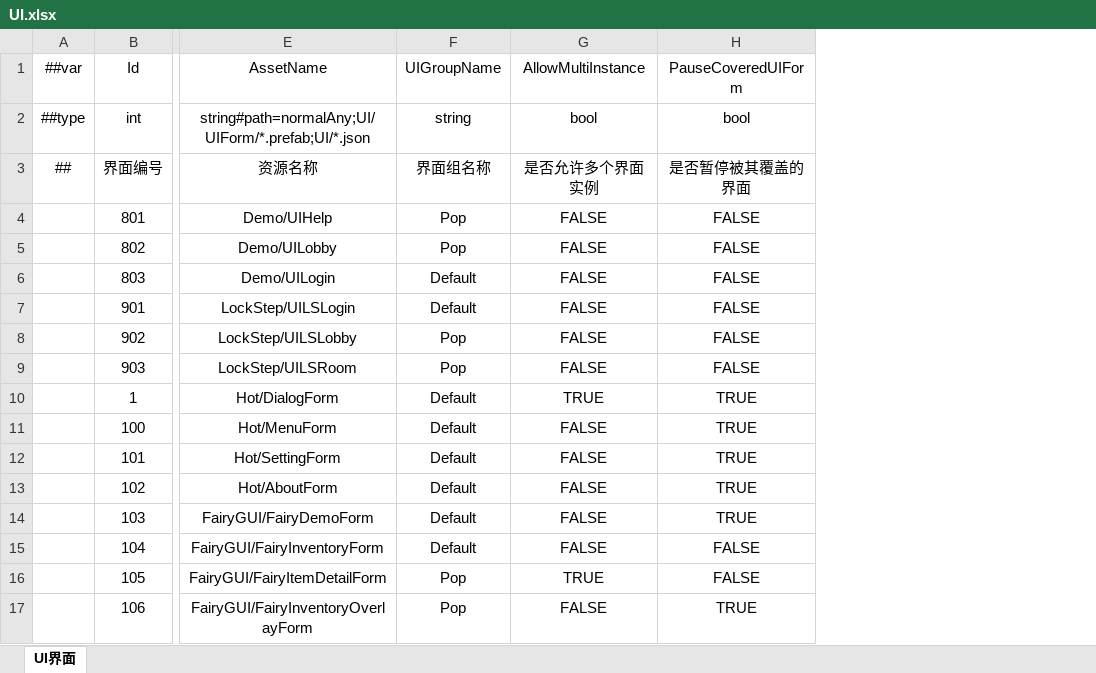
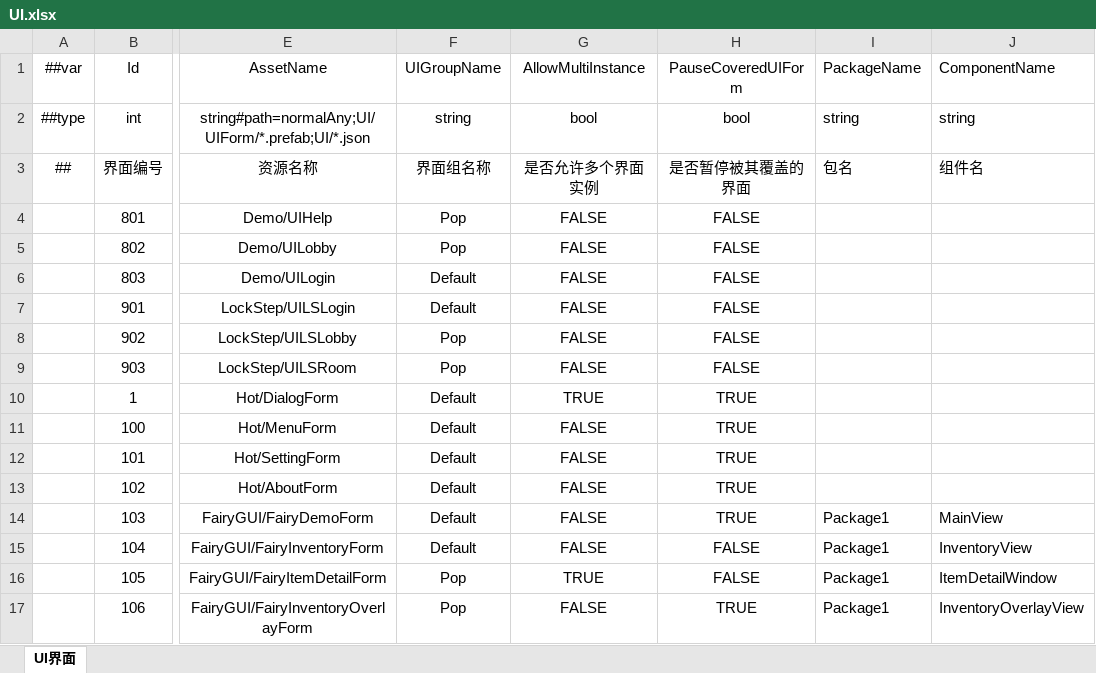
Before and after one commit to PoSuanSama/FGUI2GDK, an Excel workbook: Design/Excel/GameHot/Datas/Game/UI.xlsx, sheet UI界面, drawn as a sheet; only a part is shown, gaps mark what is left out; values as stored, in another font and other column widths than the file's, no borders; the diff names each change by its address in the sheet, - before the commit and + after, or states it on an @@ line.

```diff
--- a/Design/Excel/GameHot/Datas/Game/UI.xlsx (sheet UI界面)
+++ b/Design/Excel/GameHot/Datas/Game/UI.xlsx (sheet UI界面)
+column I (PackageName), rows 2-17: string | 包名 |  |  |  |  |  |  |  |  |  |  | Package1 | Package1 | Package1 | Package1
+column J (ComponentName), rows 2-17: string | 组件名 |  |  |  |  |  |  |  |  |  |  | MainView | InventoryView | ItemDetailWindow | InventoryOverlayView
```
Also changed, not shown: 22 other files.
